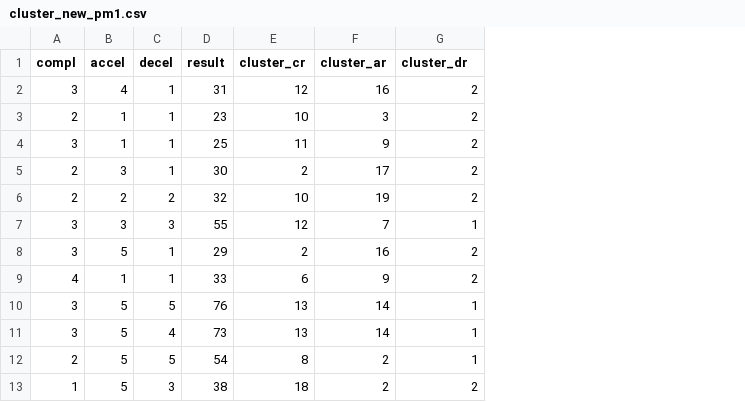
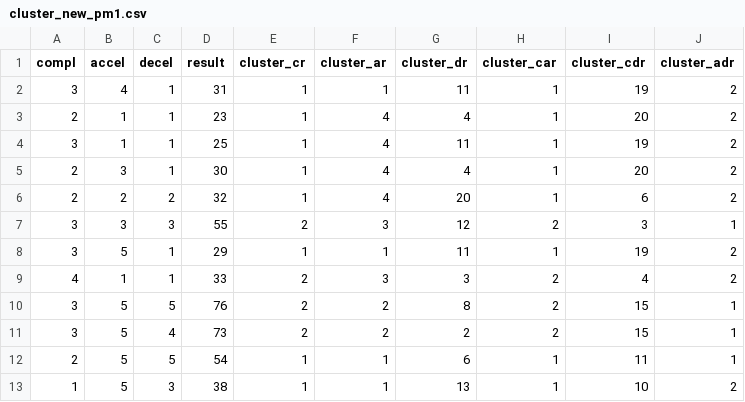
Before and after one commit to achieve0410/R, a CSV file: R_code/cluster_new_pm1.csv, drawn as a sheet; addresses are those after the commit; the diff names each change by its address in the sheet, - before the commit and + after, or states it on an @@ line.

```diff
--- a/R_code/cluster_new_pm1.csv
+++ b/R_code/cluster_new_pm1.csv
+column G (cluster_dr), rows 2-13: 11 | 4 | 11 | 4 | 20 | 12 | 11 | 3 | 8 | 2 | 6 | 13
+column H (cluster_car), rows 2-13: 1 | 1 | 1 | 1 | 1 | 2 | 1 | 2 | 2 | 2 | 1 | 1
+column I (cluster_cdr), rows 2-13: 19 | 20 | 19 | 20 | 6 | 3 | 19 | 4 | 15 | 15 | 11 | 10
-J1: cluster_dr
+J1: cluster_adr
-E2 (cluster_cr): 12
+E2 (cluster_cr): 1
-F2 (cluster_ar): 16
+F2 (cluster_ar): 1
-E3 (cluster_cr): 10
+E3 (cluster_cr): 1
-F3 (cluster_ar): 3
+F3 (cluster_ar): 4
-E4 (cluster_cr): 11
+E4 (cluster_cr): 1
-F4 (cluster_ar): 9
+F4 (cluster_ar): 4
-E5 (cluster_cr): 2
+E5 (cluster_cr): 1
-F5 (cluster_ar): 17
+F5 (cluster_ar): 4
-E6 (cluster_cr): 10
+E6 (cluster_cr): 1
-F6 (cluster_ar): 19
+F6 (cluster_ar): 4
-E7 (cluster_cr): 12
+E7 (cluster_cr): 2
-F7 (cluster_ar): 7
+F7 (cluster_ar): 3
-E8 (cluster_cr): 2
+E8 (cluster_cr): 1
-F8 (cluster_ar): 16
+F8 (cluster_ar): 1
-E9 (cluster_cr): 6
+E9 (cluster_cr): 2
-F9 (cluster_ar): 9
+F9 (cluster_ar): 3
-E10:E11 (cluster_cr): 13
+E10:E11 (cluster_cr): 2
-F10:F11 (cluster_ar): 14
+F10:F11 (cluster_ar): 2
-E12 (cluster_cr): 8
+E12 (cluster_cr): 1
-F12:F13 (cluster_ar): 2
+F12:F13 (cluster_ar): 1
-E13 (cluster_cr): 18
+E13 (cluster_cr): 1
```
Also changed, not shown: R_code/cluster_origin_pm1.csv, R_code/cluster_tmap_pm1.csv, 30 other files.
